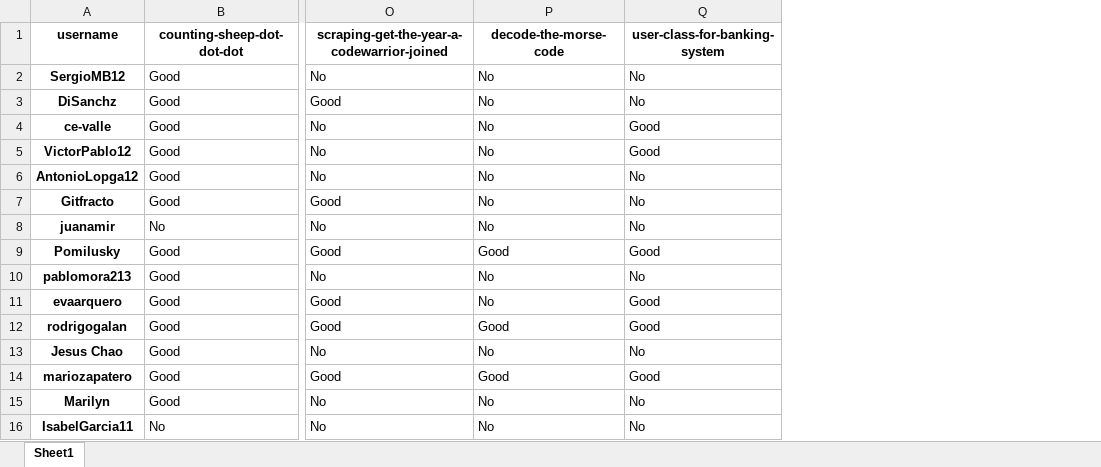
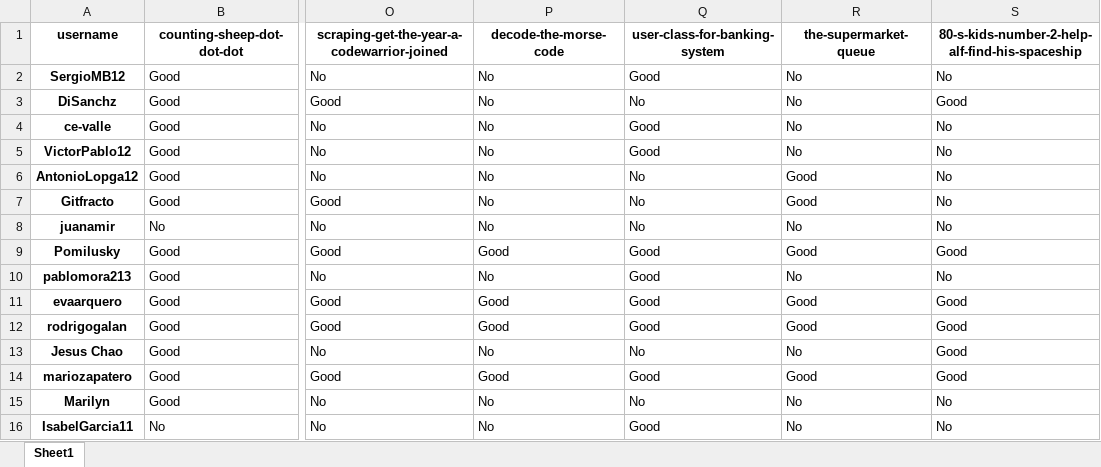
Before and after one commit to PauPerL/codewars-kata-student-correction-ih, an Excel workbook: output/output.xlsx, sheet Sheet1, drawn as a sheet; only a part is shown, gaps mark what is left out; values as stored, in another font and other column widths than the file's, no borders; the diff names each change by its address in the sheet, - before the commit and + after, or states it on an @@ line.

```diff
--- a/output/output.xlsx (sheet Sheet1)
+++ b/output/output.xlsx (sheet Sheet1)
+column R (the-supermarket-queue), rows 2-16: No | No | No | No | Good | Good | No | Good | No | Good | Good | No | Good | No | No
+column S, rows 1-16: 80-s-kids-number-2-help-alf-find-his-spaceship | No | Good | No | No | No | No | No | Good | No | Good | Good | Good | Good | No | No
-Q2 (user-class-for-banking-system): No
+Q2 (user-class-for-banking-system): Good
-Q10 (user-class-for-banking-system): No
+Q10 (user-class-for-banking-system): Good
-P11 (decode-the-morse-code): No
+P11 (decode-the-morse-code): Good
-Q16 (user-class-for-banking-system): No
+Q16 (user-class-for-banking-system): Good
```
Also changed, not shown: 3 other files.
